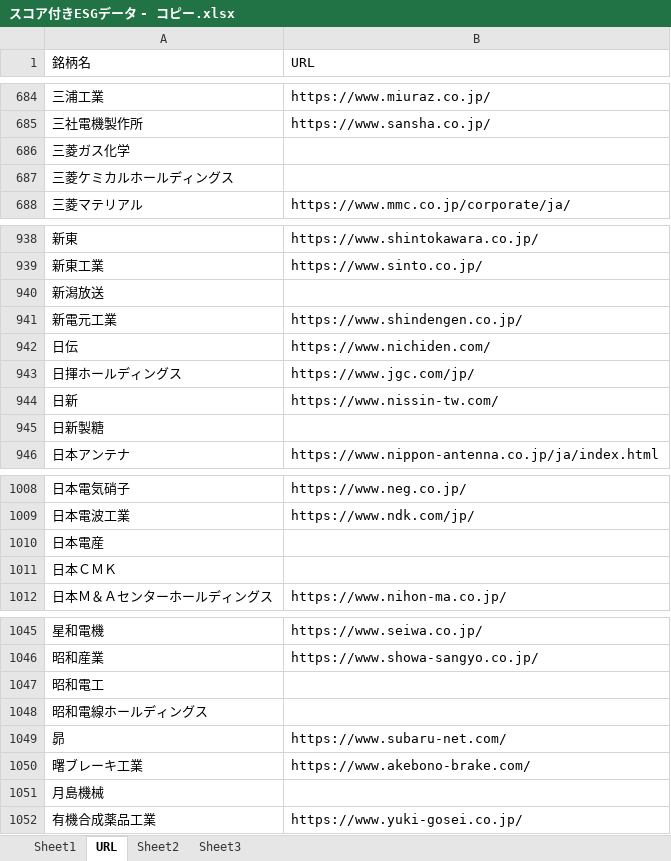
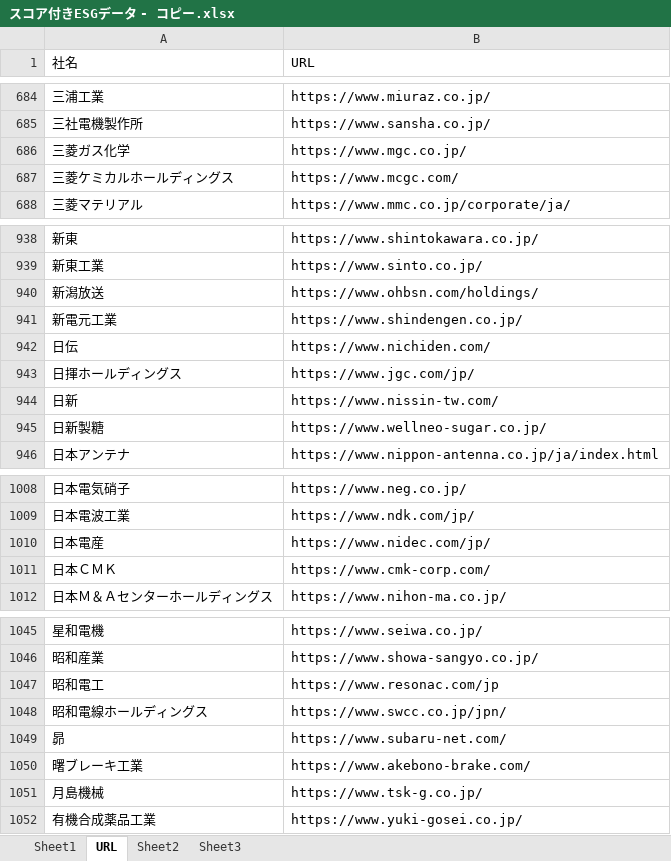
Before and after one commit to takafumi-1124/takafumi-1124-time, an Excel workbook: スコア付きESGデータ - コピー.xlsx, sheet URL, drawn as a sheet; only a part is shown, gaps mark what is left out; values as stored, in another font and other column widths than the file's, no borders; the diff covers the shown part only; the diff names each change by its address in the sheet, - before the commit and + after, or states it on an @@ line.

Commit message:
Add files via upload

```diff
--- a/スコア付きESGデータ - コピー.xlsx (sheet URL)
+++ b/スコア付きESGデータ - コピー.xlsx (sheet URL)
-A1: 銘柄名
+A1: 社名
-B686 (URL): (empty)
+B686 (URL): https://www.mgc.co.jp/
-B687 (URL): (empty)
+B687 (URL): https://www.mcgc.com/
-B940 (URL): (empty)
+B940 (URL): https://www.ohbsn.com/holdings/
-B945 (URL): (empty)
+B945 (URL): https://www.wellneo-sugar.co.jp/
-B1010 (URL): (empty)
+B1010 (URL): https://www.nidec.com/jp/
-B1011 (URL): (empty)
+B1011 (URL): https://www.cmk-corp.com/
-B1047 (URL): (empty)
+B1047 (URL): https://www.resonac.com/jp
-B1048 (URL): (empty)
+B1048 (URL): https://www.swcc.co.jp/jpn/
-B1051 (URL): (empty)
+B1051 (URL): https://www.tsk-g.co.jp/
```
Also changed, not shown: 42 edited cells elsewhere in this sheet.
